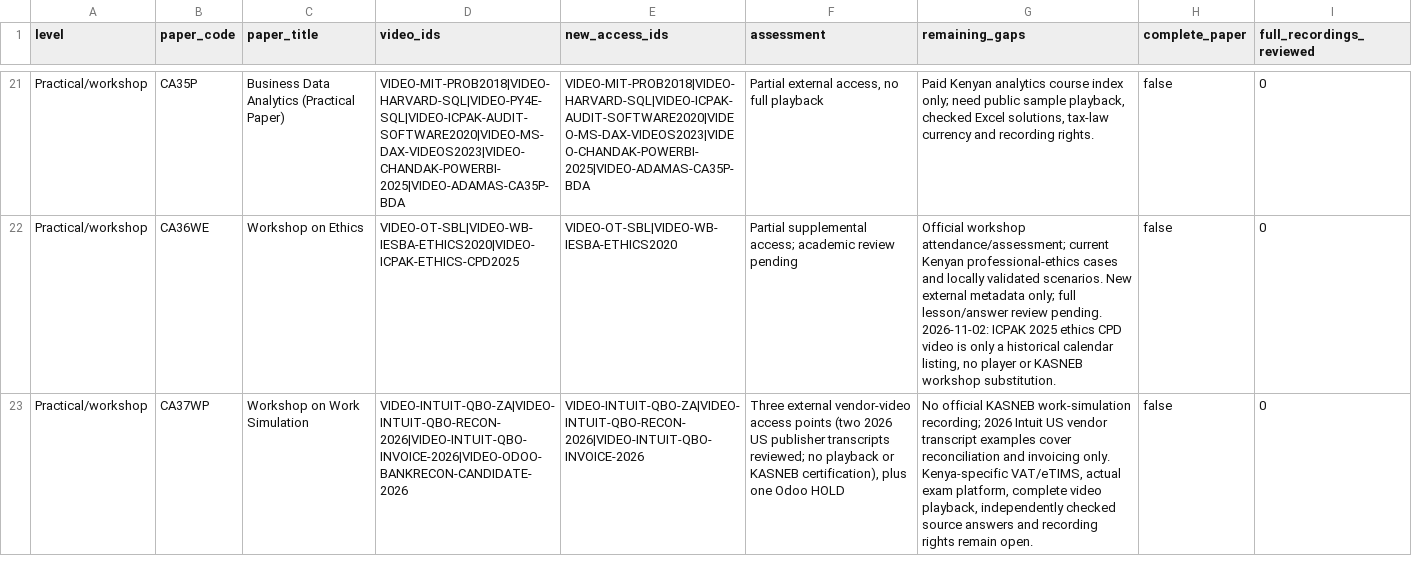
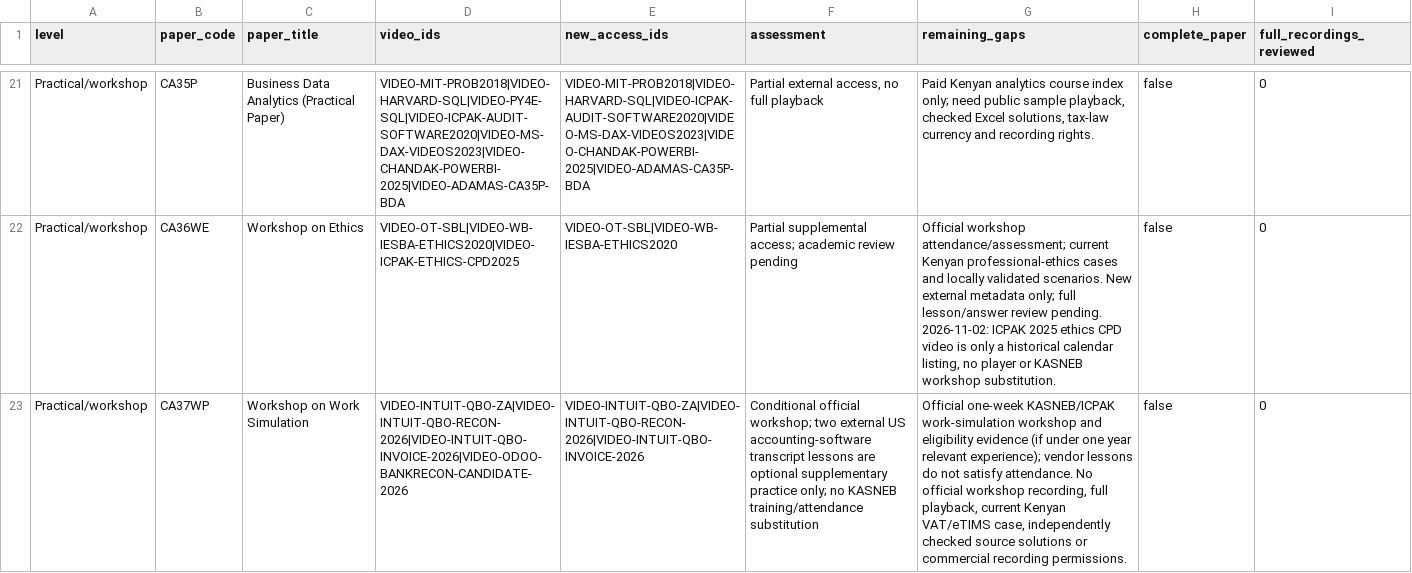
Before and after one commit to StudyMate-N/Certiprep, a CSV file: research-library/kenya-cpa/video-catalogue/video-coverage.csv, drawn as a sheet; only a part is shown, gaps mark what is left out; the diff names each change by its address in the sheet, - before the commit and + after, or states it on an @@ line.

Commit message:
CPA: verify CA37WP conditional workshop against current KASNEB sources

```diff
--- a/research-library/kenya-cpa/video-catalogue/video-coverage.csv
+++ b/research-library/kenya-cpa/video-catalogue/video-coverage.csv
-F23 (assessment): Three external vendor-video access points (two 2026 US publisher transcripts reviewed; no playback or KASNEB certification), plus one Odoo HOLD
+F23 (assessment): Conditional official workshop; two external US accounting-software transcript lessons are optional supplementary practice only; no KASNEB training/attendance substitution
-G23 (remaining_gaps): No official KASNEB work-simulation recording; 2026 Intuit US vendor transcript examples cover reconciliation and invoicing only. Kenya-specific VAT/eTIMS, actual exam platform, complete video playback, independently checked source answers and recording rights remain open.
+G23 (remaining_gaps): Official one-week KASNEB/ICPAK work-simulation workshop and eligibility evidence (if under one year relevant experience); vendor lessons do not satisfy attendance. No official workshop recording, full playback, current Kenyan VAT/eTIMS case, independently checked source solutions or commercial recording permissions.
```
Also changed, not shown: 5 other files.
